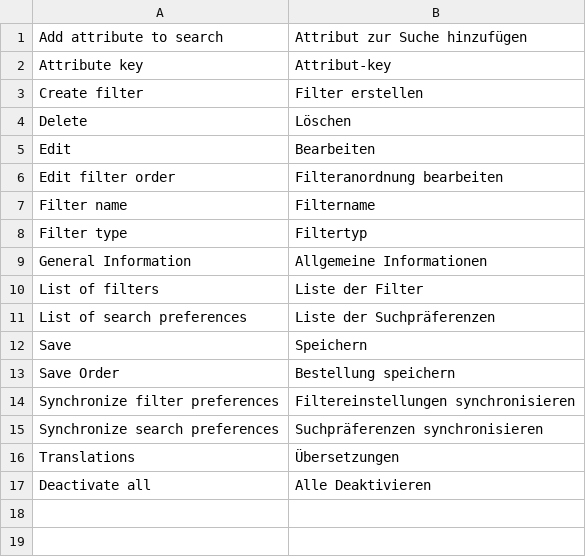
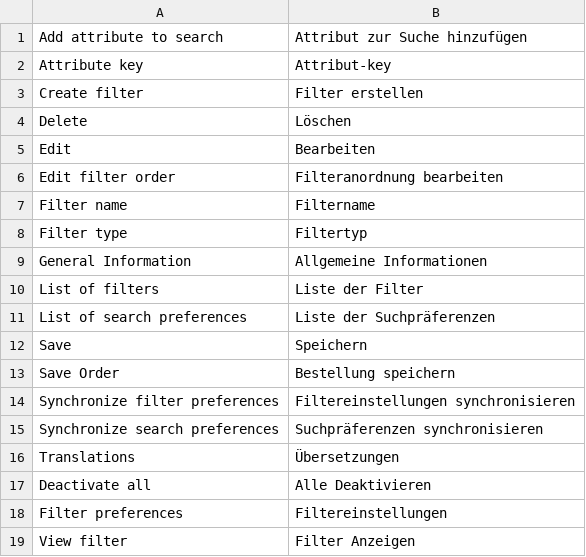
Before and after one commit to spryker/product-search, a CSV file: data/translation/Zed/de_DE.csv, drawn as a sheet.

Commit message:
add translations for filter preferences

```diff
--- a/data/translation/Zed/de_DE.csv
+++ b/data/translation/Zed/de_DE.csv
@@ -17 +17,3 @@ Translations,Übersetzungen
 Deactivate all,Alle Deaktivieren
+Filter preferences,Filtereinstellungen
+View filter,Filter Anzeigen
```
Also changed, not shown: 1 other file.
